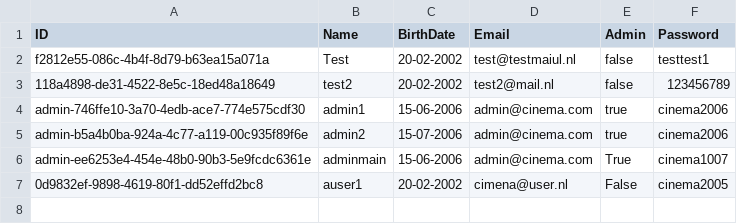
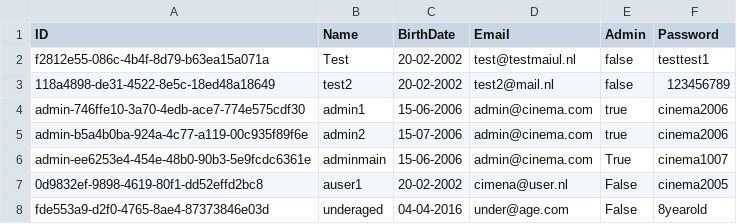
Before and after one commit to HolyCowOfDoom/CinemaReservationSystem, a CSV file: CinemaReservationSystem/UserDB.csv, drawn as a sheet; the diff names each change by its address in the sheet, - before the commit and + after, or states it on an @@ line.

Commit message:
Users can now only filter through movies of an age rating above their current age.

```diff
--- a/CinemaReservationSystem/UserDB.csv
+++ b/CinemaReservationSystem/UserDB.csv
+row 8: fde553a9-d2f0-4765-8ae4-87373846e03d | underaged | 04-04-2016 | under@age.com | False | 8yearold
```
Also changed, not shown: 2 other files.
